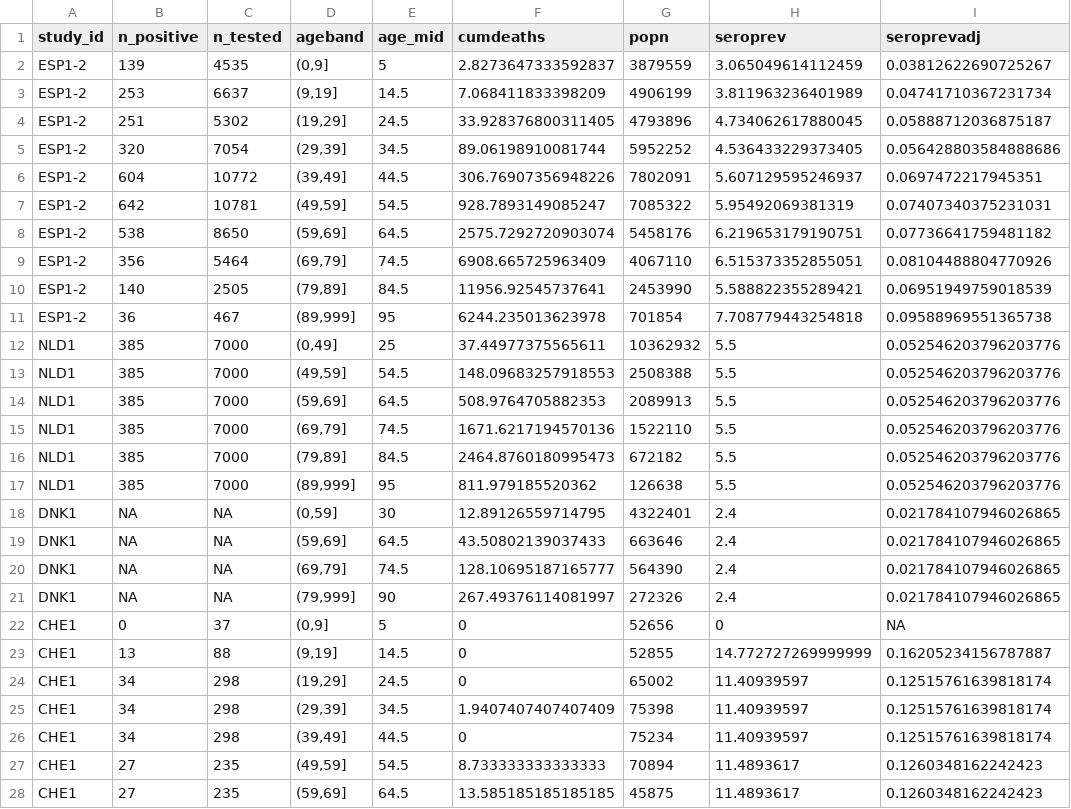
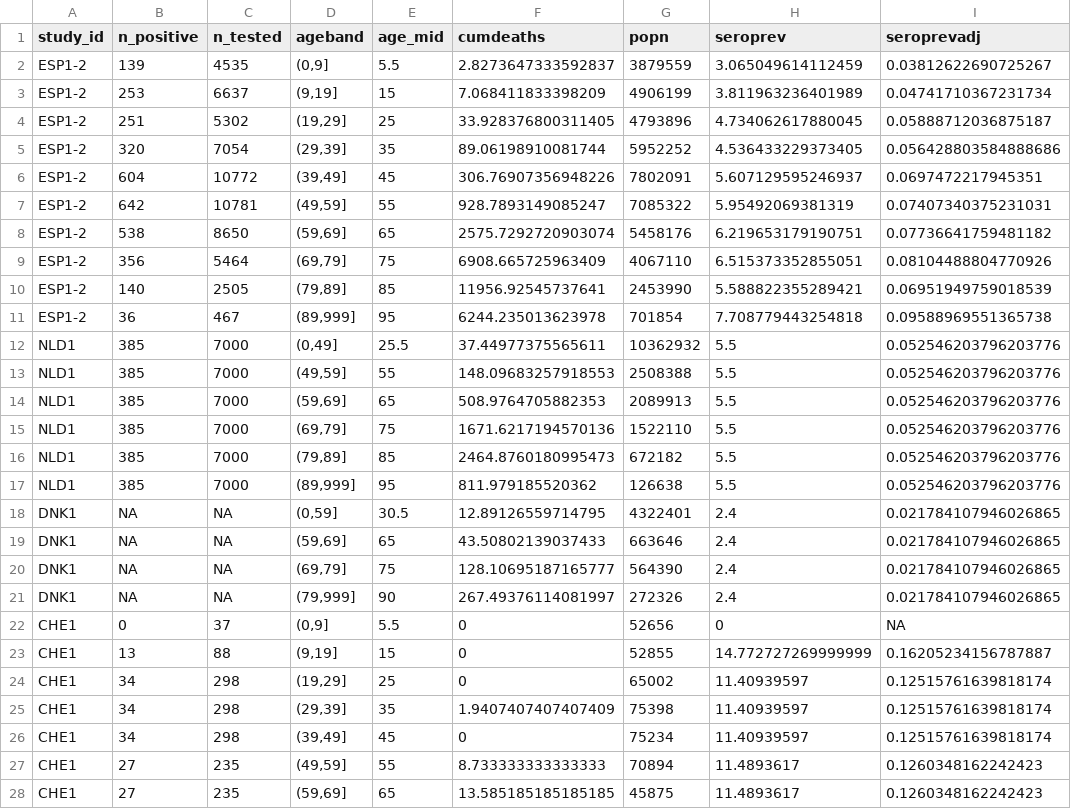
Before and after one commit to mrc-ide/reestimate_covidIFR_analysis, a CSV file: data/derived/age_summ_IFR.csv, drawn as a sheet; only a part is shown; the diff covers the shown part only; the diff names each change by its address in the sheet, - before the commit and + after, or states it on an @@ line.

```diff
--- a/data/derived/age_summ_IFR.csv
+++ b/data/derived/age_summ_IFR.csv
-E2 (age_mid): 5
+E2 (age_mid): 5.5
-E3 (age_mid): 14.5
+E3 (age_mid): 15
-E4 (age_mid): 24.5
+E4 (age_mid): 25
-E5 (age_mid): 34.5
+E5 (age_mid): 35
-E6 (age_mid): 44.5
+E6 (age_mid): 45
-E7 (age_mid): 54.5
+E7 (age_mid): 55
-E8 (age_mid): 64.5
+E8 (age_mid): 65
-E9 (age_mid): 74.5
+E9 (age_mid): 75
-E10 (age_mid): 84.5
+E10 (age_mid): 85
-E12 (age_mid): 25
+E12 (age_mid): 25.5
-E13 (age_mid): 54.5
+E13 (age_mid): 55
-E14 (age_mid): 64.5
+E14 (age_mid): 65
-E15 (age_mid): 74.5
+E15 (age_mid): 75
-E16 (age_mid): 84.5
+E16 (age_mid): 85
-E18 (age_mid): 30
+E18 (age_mid): 30.5
-E19 (age_mid): 64.5
+E19 (age_mid): 65
-E20 (age_mid): 74.5
+E20 (age_mid): 75
-E22 (age_mid): 5
+E22 (age_mid): 5.5
-E23 (age_mid): 14.5
+E23 (age_mid): 15
-E24 (age_mid): 24.5
+E24 (age_mid): 25
-E25 (age_mid): 34.5
+E25 (age_mid): 35
-E26 (age_mid): 44.5
+E26 (age_mid): 45
-E27 (age_mid): 54.5
+E27 (age_mid): 55
-E28 (age_mid): 64.5
+E28 (age_mid): 65
```
Also changed, not shown: 53 edited cells elsewhere in this file, 4 other files.
